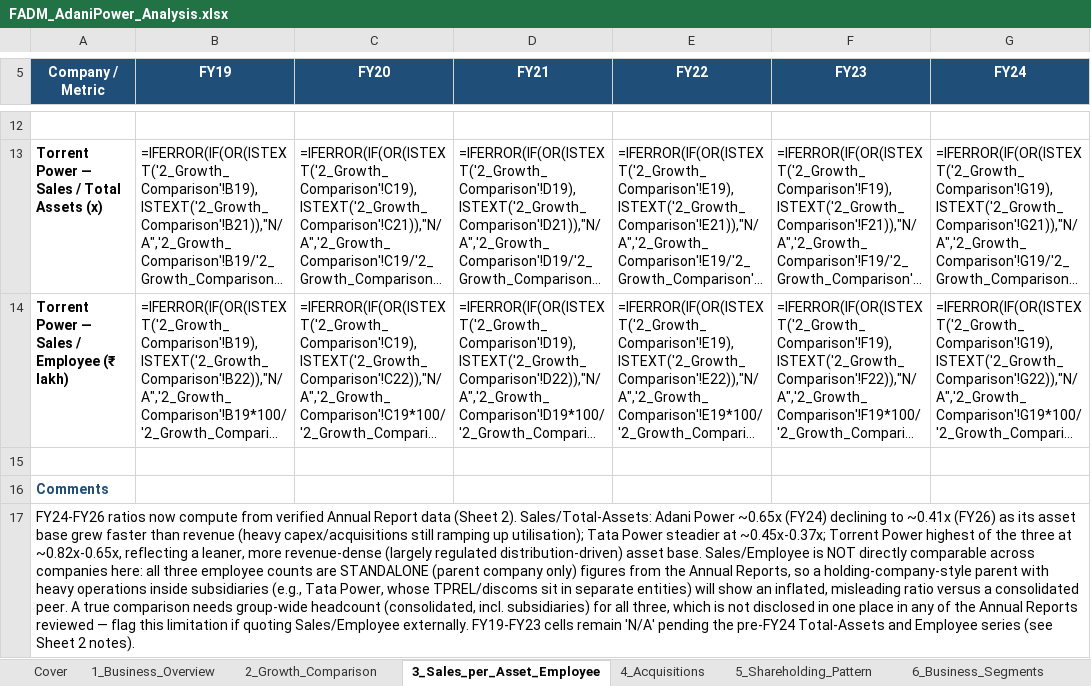
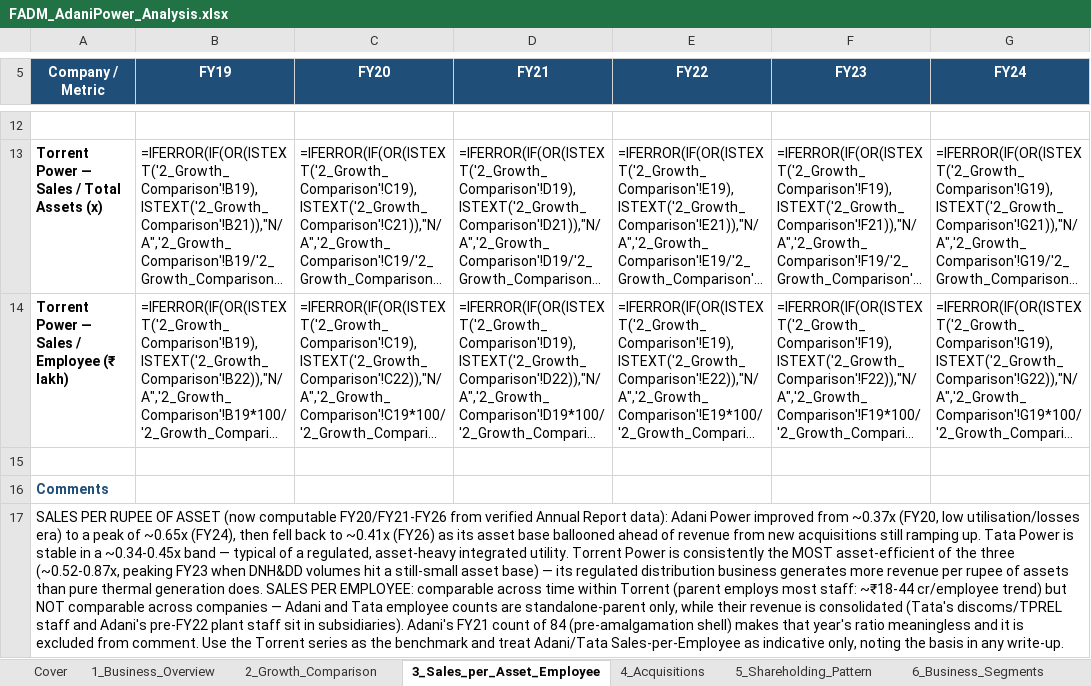
Before and after one commit to adityaranjith-web/FADM-, an Excel workbook: FADM_AdaniPower_Analysis.xlsx, sheet 3_Sales_per_Asset_Employee, drawn as a sheet; only a part is shown, gaps mark what is left out; long unchanged cells end in …; values as stored, in another font and other column widths than the file's, no borders; formulas without a stored value are shown as written; the diff names each change by its address in the sheet, - before the commit and + after, or states it on an @@ line.

```diff
--- a/FADM_AdaniPower_Analysis.xlsx (sheet 3_Sales_per_Asset_Employee)
+++ b/FADM_AdaniPower_Analysis.xlsx (sheet 3_Sales_per_Asset_Employee)
-A17 (Company / Metric): FY24-FY26 ratios now compute from verified Annual Report data (Sheet 2). Sales/Total-Assets: Adani Power ~0.65x (FY24) declining to ~0.41x (FY26) as its asset base grew faster than revenue (heavy capex/acquisitions still ramping up utilisation); Tata Power steadier at ~0.45x-0.37x; Torrent Power highest of the three at ~0.82x-0.65x, reflecting a leaner, more revenue-dense (largely regulated distribution-driven) asset base. Sales/Employee is NOT directly comparable across companies here: all three employee counts are STANDALONE (parent company only) figures from the Annual Reports, so a holding-company-style parent with heavy operations inside subsidiaries (e.g., Tata Power, whose TPREL/discoms sit in separate entities) will show an inflated, misleading ratio versus a consolidated peer. A true comparison needs group-wide headcount (consolidated, incl. subsidiaries) for all three, which is not disclosed in one place in any of the Annual Reports reviewed — flag this limitation if quoting Sales/Employee externally. FY19-FY23 cells remain 'N/A' pending the pre-FY24 Total-Assets and Employee series (see Sheet 2 notes).
+A17 (Company / Metric): SALES PER RUPEE OF ASSET (now computable FY20/FY21-FY26 from verified Annual Report data): Adani Power improved from ~0.37x (FY20, low utilisation/losses era) to a peak of ~0.65x (FY24), then fell back to ~0.41x (FY26) as its asset base ballooned ahead of revenue from new acquisitions still ramping up. Tata Power is stable in a ~0.34-0.45x band — typical of a regulated, asset-heavy integrated utility. Torrent Power is consistently the MOST asset-efficient of the three (~0.52-0.87x, peaking FY23 when DNH&DD volumes hit a still-small asset base) — its regulated distribution business generates more revenue per rupee of assets than pure thermal generation does. SALES PER EMPLOYEE: comparable across time within Torrent (parent employs most staff: ~₹18-44 cr/employee trend) but NOT comparable across companies — Adani and Tata employee counts are standalone-parent only, while their revenue is consolidated (Tata's discoms/TPREL staff and Adani's pre-FY22 plant staff sit in subsidiaries). Adani's FY21 count of 84 (pre-amalgamation shell) makes that year's ratio meaningless and it is excluded from comment. Use the Torrent series as the benchmark and treat Adani/Tata Sales-per-Employee as indicative only, noting the basis in any write-up.
```
Also changed, not shown: sheet 2_Growth_Comparison, sheet 13_Sources_and_Gaps, charts or pictures.
